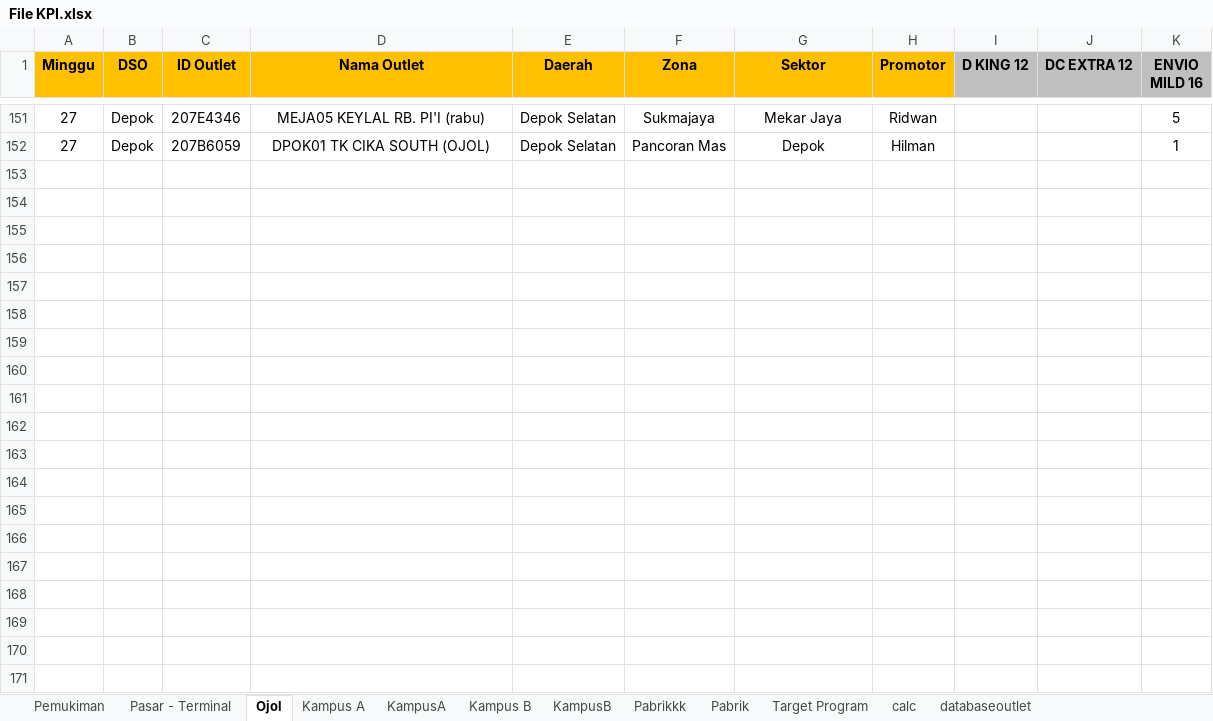
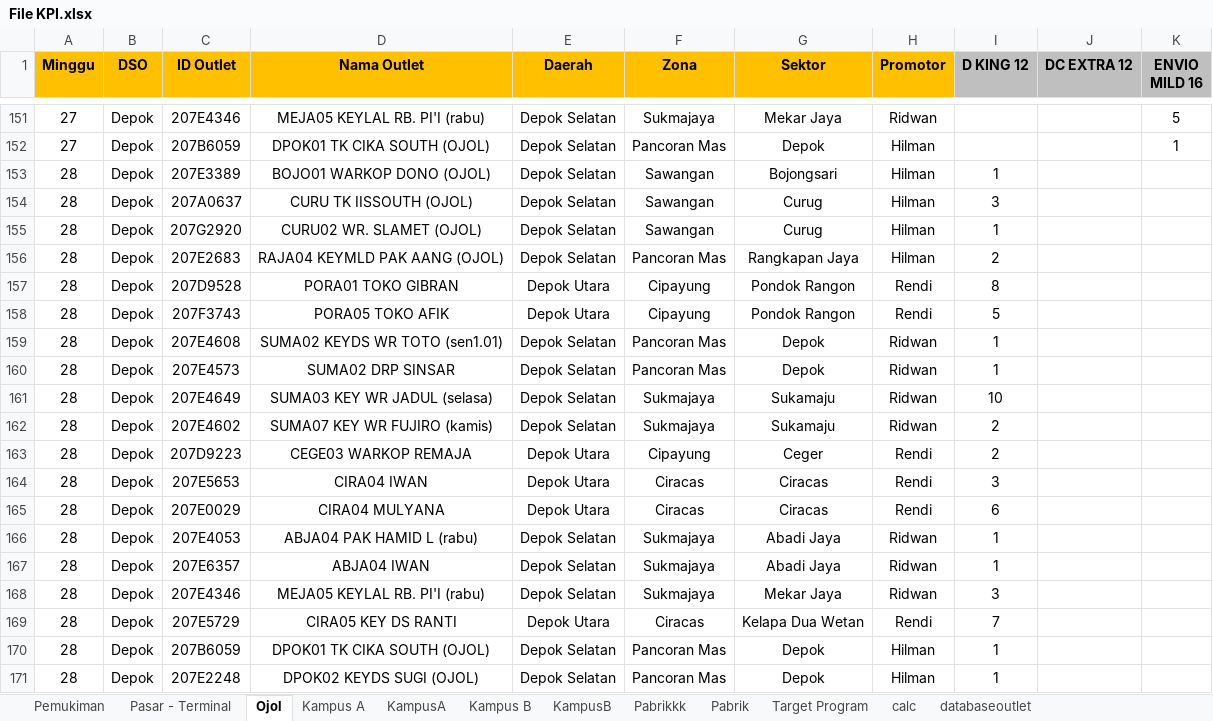
Before and after one commit to yonatandatamaster/yonatan, an Excel workbook: File KPI.xlsx, sheet Ojol, drawn as a sheet; only a part is shown, gaps mark what is left out; values as stored, in another font and other column widths than the file's, no borders; conditional formats not drawn; the diff covers the shown part only; the diff names each change by its address in the sheet, - before the commit and + after, or states it on an @@ line.

```diff
--- a/File KPI.xlsx (sheet Ojol)
+++ b/File KPI.xlsx (sheet Ojol)
+row 153: 28 | Depok | 207E3389 | BOJO01 WARKOP DONO (OJOL) | Depok Selatan | Sawangan | Bojongsari | Hilman | 1
+row 154: 28 | Depok | 207A0637 | CURU TK IISSOUTH (OJOL) | Depok Selatan | Sawangan | Curug | Hilman | 3
+row 155: 28 | Depok | 207G2920 | CURU02 WR. SLAMET (OJOL) | Depok Selatan | Sawangan | Curug | Hilman | 1
+row 156: 28 | Depok | 207E2683 | RAJA04 KEYMLD PAK AANG (OJOL) | Depok Selatan | Pancoran Mas | Rangkapan Jaya | Hilman | 2
+row 157: 28 | Depok | 207D9528 | PORA01 TOKO GIBRAN | Depok Utara | Cipayung | Pondok Rangon | Rendi | 8
+row 158: 28 | Depok | 207F3743 | PORA05 TOKO AFIK | Depok Utara | Cipayung | Pondok Rangon | Rendi | 5
+row 159: 28 | Depok | 207E4608 | SUMA02 KEYDS WR TOTO (sen1.01) | Depok Selatan | Pancoran Mas | Depok | Ridwan | 1
+row 160: 28 | Depok | 207E4573 | SUMA02 DRP SINSAR | Depok Selatan | Pancoran Mas | Depok | Ridwan | 1
+row 161: 28 | Depok | 207E4649 | SUMA03 KEY WR JADUL (selasa) | Depok Selatan | Sukmajaya | Sukamaju | Ridwan | 10
+row 162: 28 | Depok | 207E4602 | SUMA07 KEY WR FUJIRO (kamis) | Depok Selatan | Sukmajaya | Sukamaju | Ridwan | 2
+row 163: 28 | Depok | 207D9223 | CEGE03 WARKOP REMAJA | Depok Utara | Cipayung | Ceger | Rendi | 2
+row 164: 28 | Depok | 207E5653 | CIRA04 IWAN | Depok Utara | Ciracas | Ciracas | Rendi | 3
+row 165: 28 | Depok | 207E0029 | CIRA04 MULYANA | Depok Utara | Ciracas | Ciracas | Rendi | 6
+row 166: 28 | Depok | 207E4053 | ABJA04 PAK HAMID L (rabu) | Depok Selatan | Sukmajaya | Abadi Jaya | Ridwan | 1
+row 167: 28 | Depok | 207E6357 | ABJA04 IWAN | Depok Selatan | Sukmajaya | Abadi Jaya | Ridwan | 1
+row 168: 28 | Depok | 207E4346 | MEJA05 KEYLAL RB. PI'I (rabu) | Depok Selatan | Sukmajaya | Mekar Jaya | Ridwan | 3
+row 169: 28 | Depok | 207E5729 | CIRA05 KEY DS RANTI | Depok Utara | Ciracas | Kelapa Dua Wetan | Rendi | 7
+row 170: 28 | Depok | 207B6059 | DPOK01 TK CIKA SOUTH (OJOL) | Depok Selatan | Pancoran Mas | Depok | Hilman | 1
+row 171: 28 | Depok | 207E2248 | DPOK02 KEYDS SUGI (OJOL) | Depok Selatan | Pancoran Mas | Depok | Hilman | 1
```
Also changed, not shown: 17 added rows elsewhere in this sheet, sheet Pemukiman, sheet Pasar - Terminal, sheet calc, formulas that keep their value, 1 other file.
